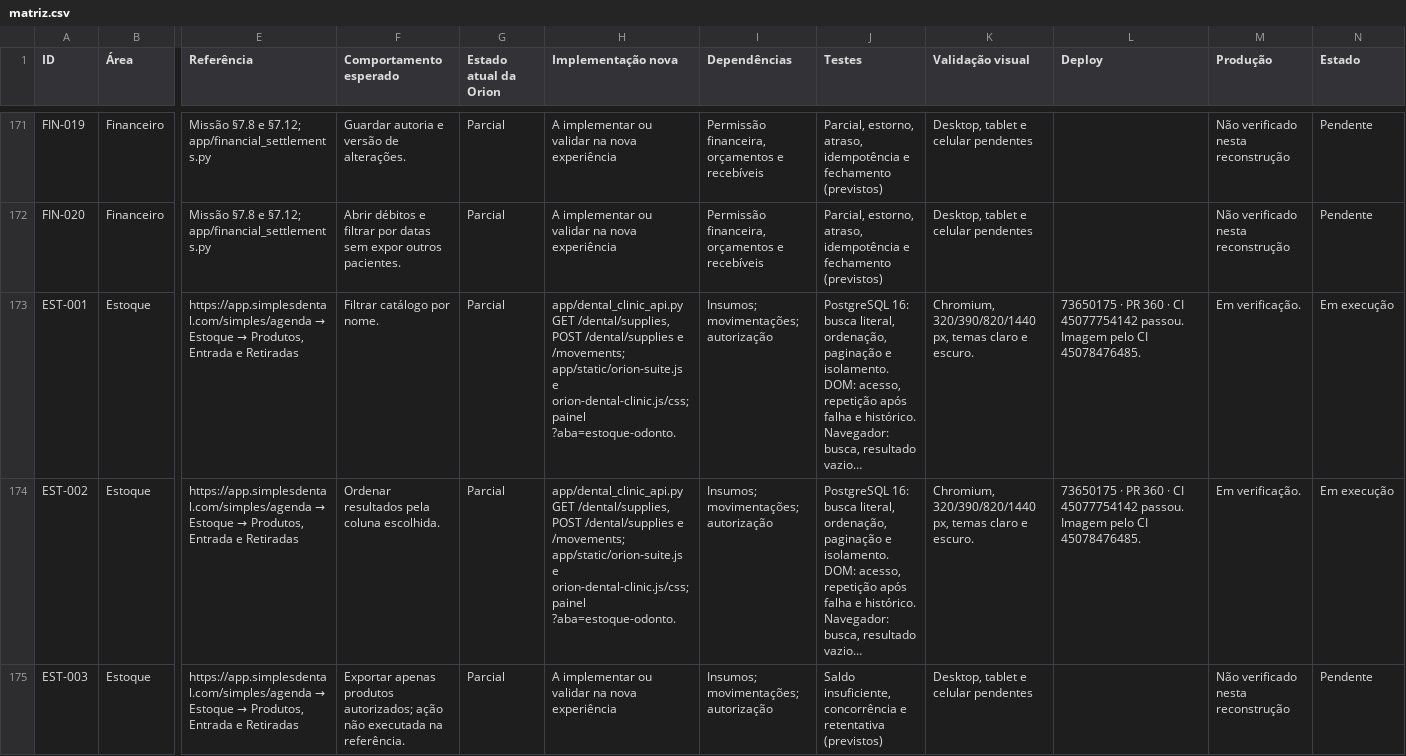
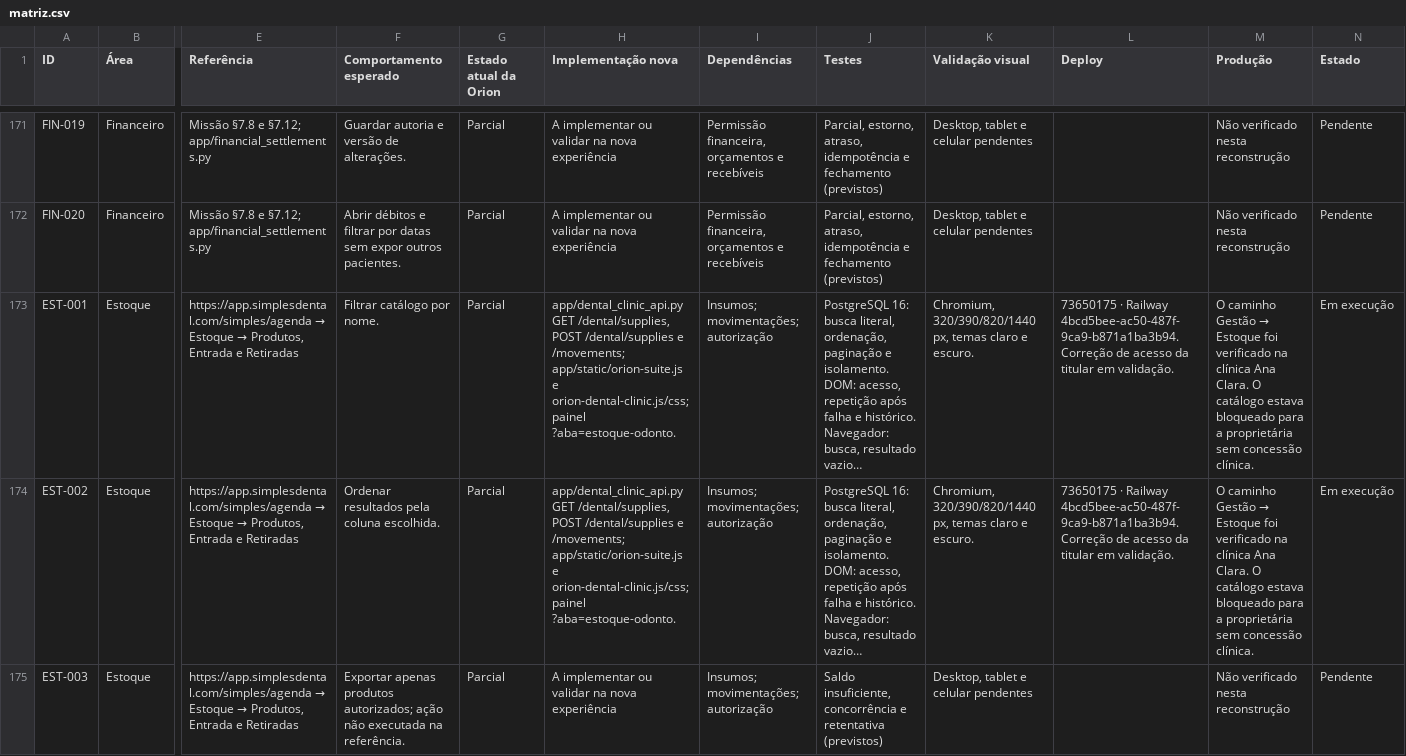
Before and after one commit to QGBALTIGO/orion-assistente, a CSV file: docs/odontologia/matriz.csv, drawn as a sheet; only a part is shown, gaps mark what is left out; long unchanged cells end in …; the diff covers the shown part only; the diff names each change by its address in the sheet, - before the commit and + after, or states it on an @@ line.

Commit message:
Permitir à proprietária gerir o estoque sem acesso a prontuários

```diff
--- a/docs/odontologia/matriz.csv
+++ b/docs/odontologia/matriz.csv
-L173:L174 (Deploy): 73650175 · PR 360 · CI 45077754142 passou. Imagem pelo CI 45078476485.
+L173:L174 (Deploy): 73650175 · Railway 4bcd5bee-ac50-487f-9ca9-b871a1ba3b94. Correção de acesso da titular em validação.
@@ M173:M174 (Produção): Em verificação. → O caminho Gestão → Estoque foi verificado na clínica Ana Clara. O catálogo estava bloqueado para a proprietária sem concessão clínica. @@
```
Also changed, not shown: 1 added row and 8 edited cells elsewhere in this file, 6 other files.
